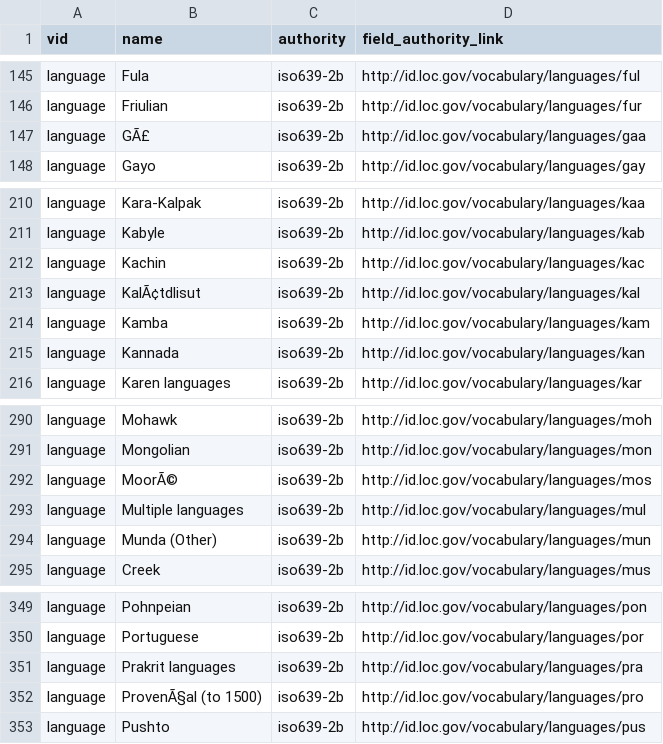
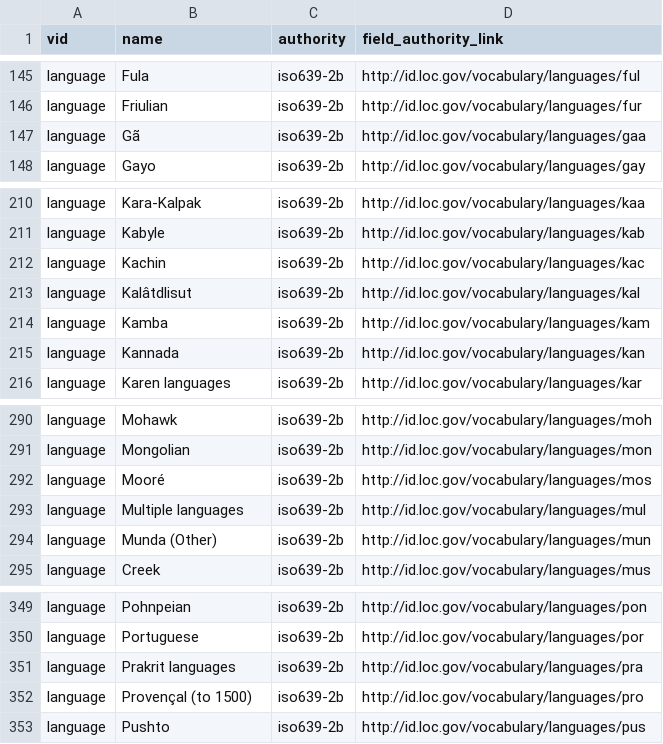
Before and after one commit to yorkulibraries/yudl_defaults, a CSV file: migrate/languages.csv, drawn as a sheet; only a part is shown, gaps mark what is left out.

Commit message:
Fix character encoding issues on language names.

```diff
--- a/migrate/languages.csv
+++ b/migrate/languages.csv
@@ -146,3 +146,3 @@ language,Fula,iso639-2b,http://id.loc.gov/vocabulary/languages/ful
 language,Friulian,iso639-2b,http://id.loc.gov/vocabulary/languages/fur
-language,GÃ£,iso639-2b,http://id.loc.gov/vocabulary/languages/gaa
+language,Gã,iso639-2b,http://id.loc.gov/vocabulary/languages/gaa
 language,Gayo,iso639-2b,http://id.loc.gov/vocabulary/languages/gay
@@ -212,3 +212,3 @@ language,Kabyle,iso639-2b,http://id.loc.gov/vocabulary/languages/kab
 language,Kachin,iso639-2b,http://id.loc.gov/vocabulary/languages/kac
-language,KalÃ¢tdlisut,iso639-2b,http://id.loc.gov/vocabulary/languages/kal
+language,Kalâtdlisut,iso639-2b,http://id.loc.gov/vocabulary/languages/kal
 language,Kamba,iso639-2b,http://id.loc.gov/vocabulary/languages/kam
@@ -291,3 +291,3 @@ language,Mohawk,iso639-2b,http://id.loc.gov/vocabulary/languages/moh
 language,Mongolian,iso639-2b,http://id.loc.gov/vocabulary/languages/mon
-language,MoorÃ©,iso639-2b,http://id.loc.gov/vocabulary/languages/mos
+language,Mooré,iso639-2b,http://id.loc.gov/vocabulary/languages/mos
 language,Multiple languages,iso639-2b,http://id.loc.gov/vocabulary/languages/mul
@@ -351,3 +351,3 @@ language,Portuguese,iso639-2b,http://id.loc.gov/vocabulary/languages/por
 language,Prakrit languages,iso639-2b,http://id.loc.gov/vocabulary/languages/pra
-language,ProvenÃ§al (to 1500),iso639-2b,http://id.loc.gov/vocabulary/languages/pro
+language,Provençal (to 1500),iso639-2b,http://id.loc.gov/vocabulary/languages/pro
 language,Pushto,iso639-2b,http://id.loc.gov/vocabulary/languages/pus
```
